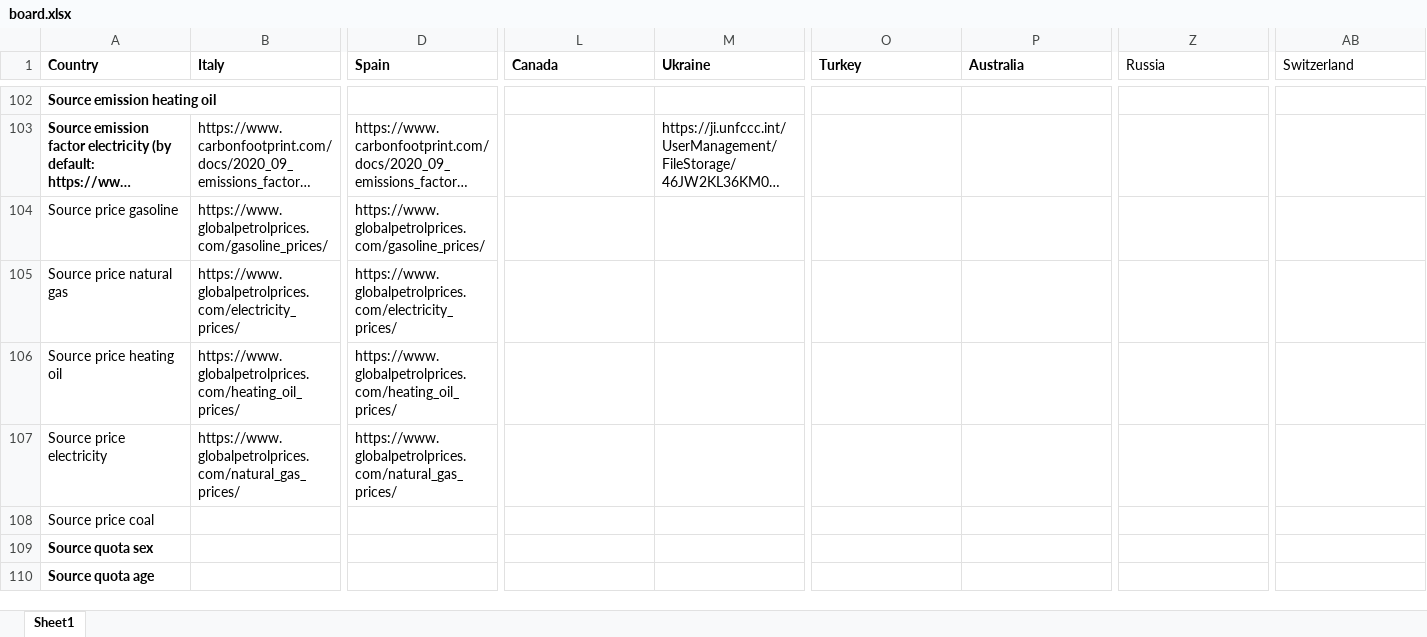
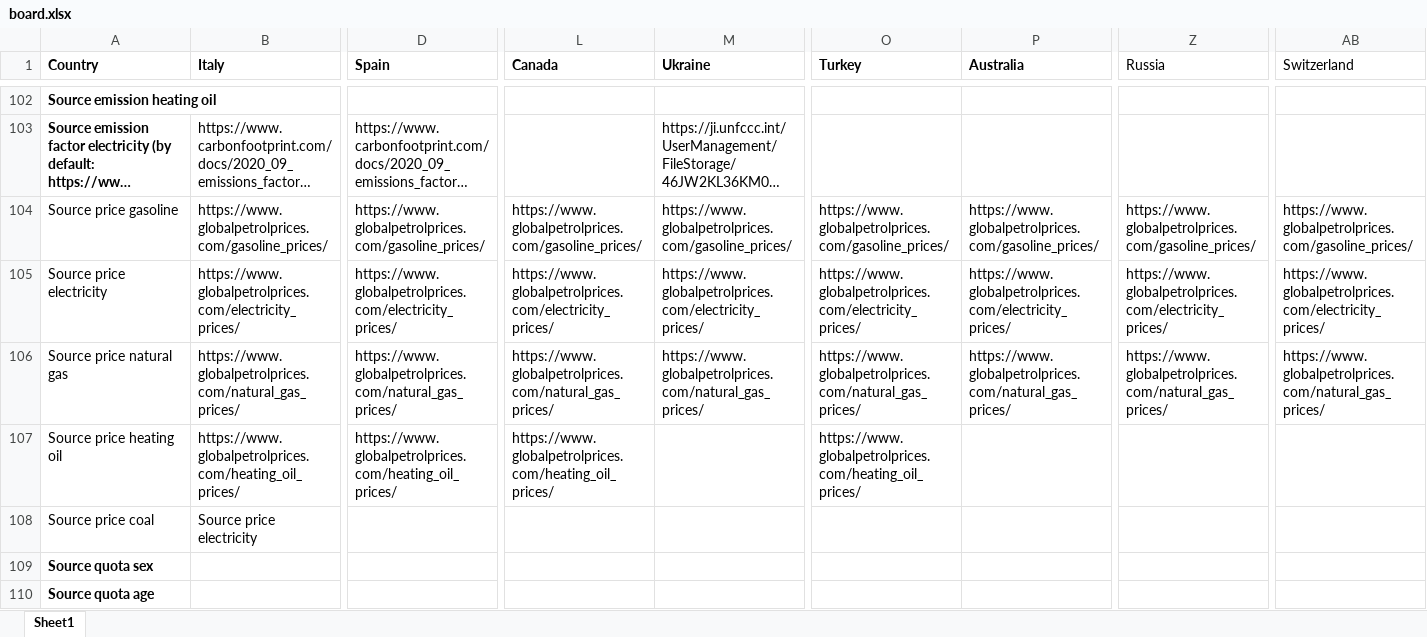
Before and after one commit to mariuslehenaff/oecd_climate, an Excel workbook: questionnaires/board.xlsx, sheet Sheet1, drawn as a sheet; only a part is shown, gaps mark what is left out; long unchanged cells end in …; values as stored, in another font and other column widths than the file's, no borders; removed rows and columns are numbered as before the commit, all else as after; rows hold the shown columns only; the diff covers the shown part only; the diff names each change by its address in the sheet, - before the commit and + after, or states it on an @@ line.

Commit message:
Add electricity / gas prices

```diff
--- a/questionnaires/board.xlsx (sheet Sheet1)
+++ b/questionnaires/board.xlsx (sheet Sheet1)
-L104 (Canada): (empty)
+L104 (Canada): https://www.globalpetrolprices.com/gasoline_prices/
-M104 (Ukraine): (empty)
+M104 (Ukraine): https://www.globalpetrolprices.com/gasoline_prices/
-O104 (Turkey): (empty)
+O104 (Turkey): https://www.globalpetrolprices.com/gasoline_prices/
-P104 (Australia): (empty)
+P104 (Australia): https://www.globalpetrolprices.com/gasoline_prices/
-Z104 (Russia): (empty)
+Z104 (Russia): https://www.globalpetrolprices.com/gasoline_prices/
-AB104 (Switzerland): (empty)
+AB104 (Switzerland): https://www.globalpetrolprices.com/gasoline_prices/
+row 105: Source price electricity | https://www.globalpetrolprices.com/electricity_prices/ | https://www.globalpetrolprices.com/electricity_prices/ | https://www.globalpetrolprices.com/electricity_prices/ | https://www.globalpetrolprices.com/electricity_prices/ | https://www.globalpetrolprices.com/electricity_prices/ | https://www.globalpetrolprices.com/electricity_prices/ | https://www.globalpetrolprices.com/electricity_prices/ | https://www.globalpetrolprices.com/electricity_prices/
-B106 (Italy): https://www.globalpetrolprices.com/electricity_prices/
+B106 (Italy): https://www.globalpetrolprices.com/natural_gas_prices/
-D106 (Spain): https://www.globalpetrolprices.com/electricity_prices/
+D106 (Spain): https://www.globalpetrolprices.com/natural_gas_prices/
-L106 (Canada): (empty)
+L106 (Canada): https://www.globalpetrolprices.com/natural_gas_prices/
-M106 (Ukraine): (empty)
+M106 (Ukraine): https://www.globalpetrolprices.com/natural_gas_prices/
-O106 (Turkey): (empty)
+O106 (Turkey): https://www.globalpetrolprices.com/natural_gas_prices/
-P106 (Australia): (empty)
+P106 (Australia): https://www.globalpetrolprices.com/natural_gas_prices/
-Z106 (Russia): (empty)
+Z106 (Russia): https://www.globalpetrolprices.com/natural_gas_prices/
-AB106 (Switzerland): (empty)
+AB106 (Switzerland): https://www.globalpetrolprices.com/natural_gas_prices/
-L107 (Canada): (empty)
+L107 (Canada): https://www.globalpetrolprices.com/heating_oil_prices/
-O107 (Turkey): (empty)
+O107 (Turkey): https://www.globalpetrolprices.com/heating_oil_prices/
-row 107: Source price electricity | https://www.globalpetrolprices.com/natural_gas_prices/ | https://www.globalpetrolprices.com/natural_gas_prices/
-B108 (Italy): (empty)
+B108 (Italy): Source price electricity
```
Also changed, not shown: 51 edited cells elsewhere in this sheet.
